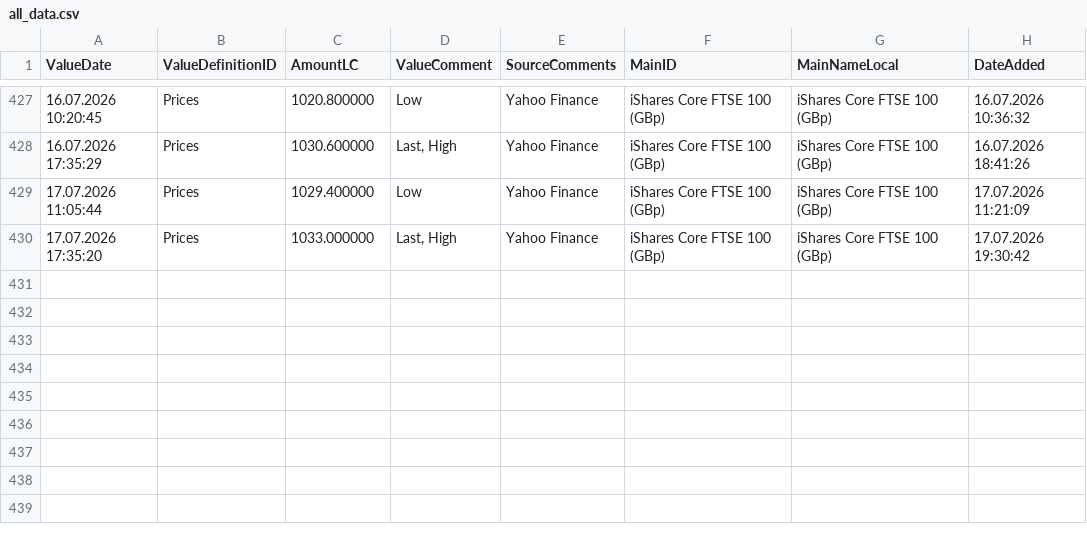
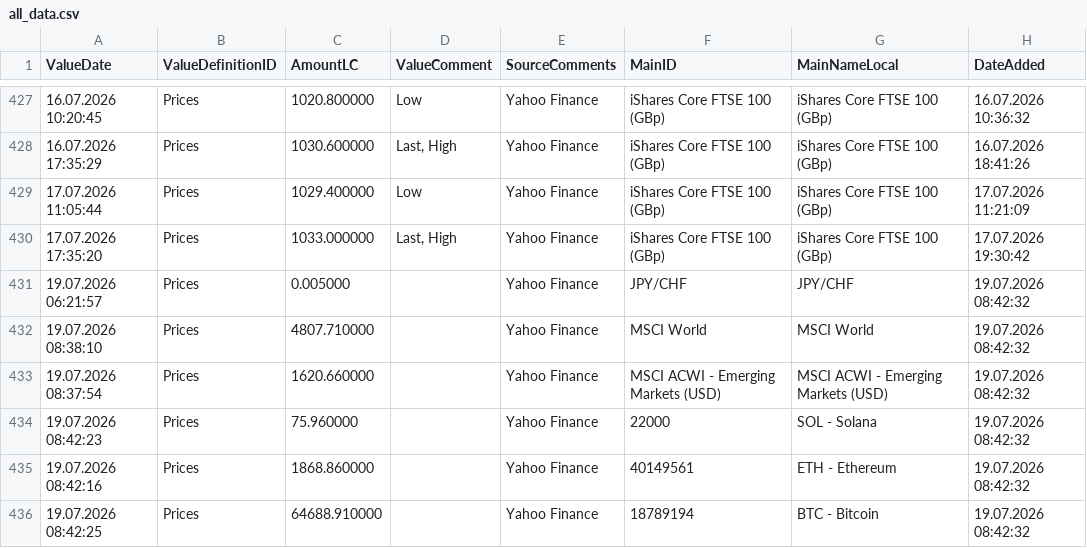
Before and after one commit to Munotstadt/financialdatacollector-public, a CSV file: all_data.csv, drawn as a sheet; only a part is shown, gaps mark what is left out; the diff names each change by its address in the sheet, - before the commit and + after, or states it on an @@ line.

```diff
--- a/all_data.csv
+++ b/all_data.csv
+row 431: 19.07.2026 06:21:57 | Prices | 0.005000 |  | Yahoo Finance | JPY/CHF | JPY/CHF | 19.07.2026 08:42:32
+row 432: 19.07.2026 08:38:10 | Prices | 4807.710000 |  | Yahoo Finance | MSCI World | MSCI World | 19.07.2026 08:42:32
+row 433: 19.07.2026 08:37:54 | Prices | 1620.660000 |  | Yahoo Finance | MSCI ACWI - Emerging Markets (USD) | MSCI ACWI - Emerging Markets (USD) | 19.07.2026 08:42:32
+row 434: 19.07.2026 08:42:23 | Prices | 75.960000 |  | Yahoo Finance | 22000 | SOL - Solana | 19.07.2026 08:42:32
+row 435: 19.07.2026 08:42:16 | Prices | 1868.860000 |  | Yahoo Finance | 40149561 | ETH - Ethereum | 19.07.2026 08:42:32
+row 436: 19.07.2026 08:42:25 | Prices | 64688.910000 |  | Yahoo Finance | 18789194 | BTC - Bitcoin | 19.07.2026 08:42:32
```
